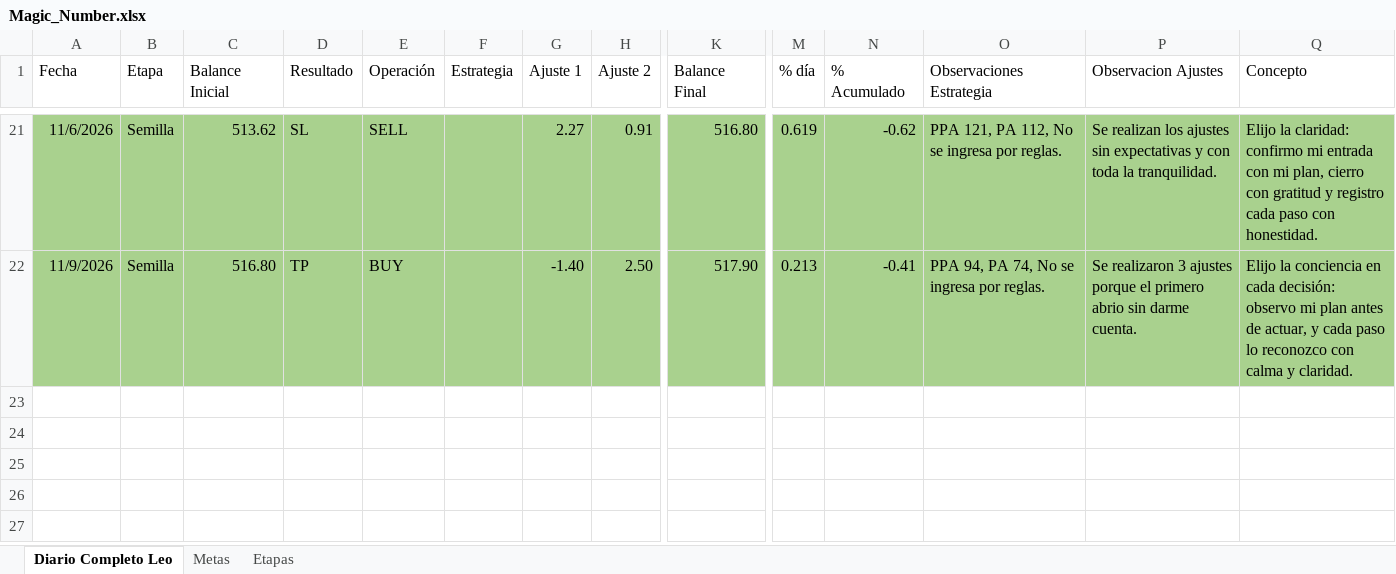
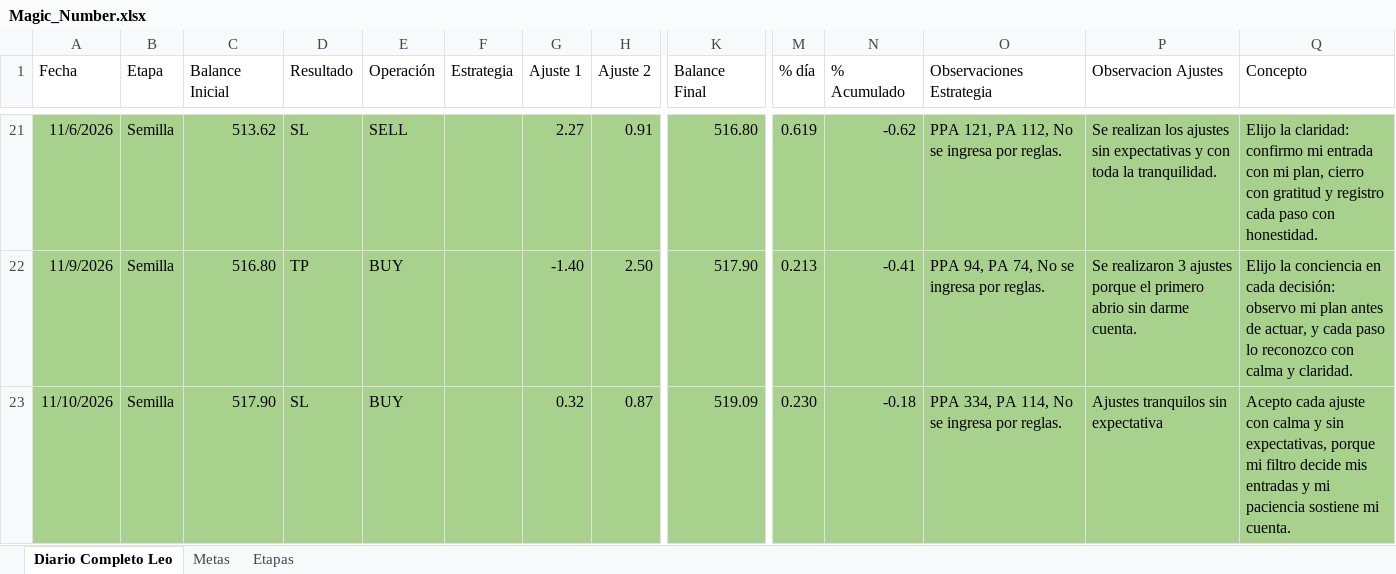
Before and after one commit to LeonArias13/Diario_GODandNasdaq, an Excel workbook: Magic_Number.xlsx, sheet Diario Completo Leo, drawn as a sheet; only a part is shown, gaps mark what is left out; values as stored, in another font and other column widths than the file's, no borders; conditional formats and table styles not drawn; rows hold the shown columns only; the diff names each change by its address in the sheet, - before the commit and + after, or states it on an @@ line.

```diff
--- a/Magic_Number.xlsx (sheet Diario Completo Leo)
+++ b/Magic_Number.xlsx (sheet Diario Completo Leo)
+row 23: 11/10/2026 | Semilla | 517.90 | SL | BUY |  | 0.32 | 0.87 | 519.09 | 0.230 | -0.18 | PPA 334, PA 114, No se ingresa por reglas. | Ajustes tranquilos sin expectativa | Acepto cada ajuste con calma y sin expectativas, porque mi filtro decide mis entradas y mi paciencia sostiene mi cuenta.
```
Also changed, not shown: 2 other files.
